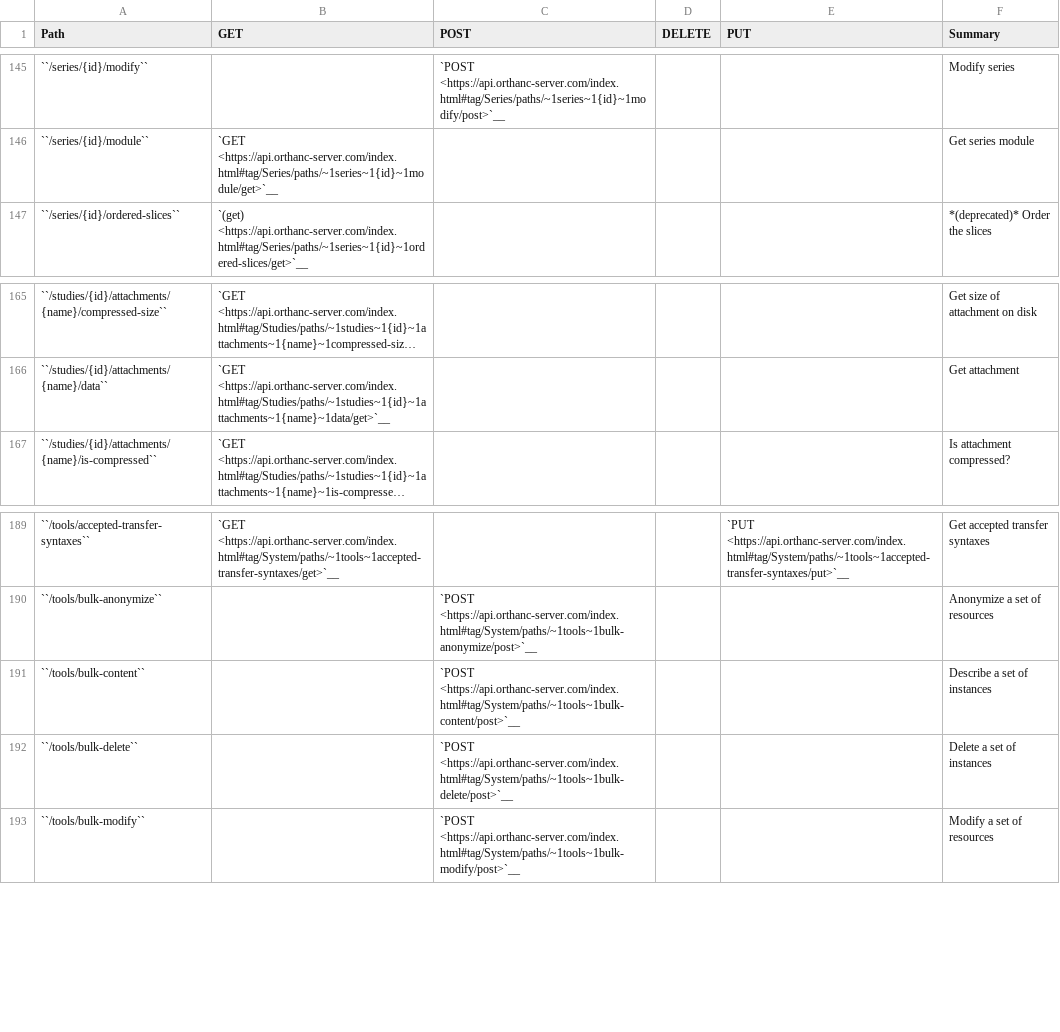
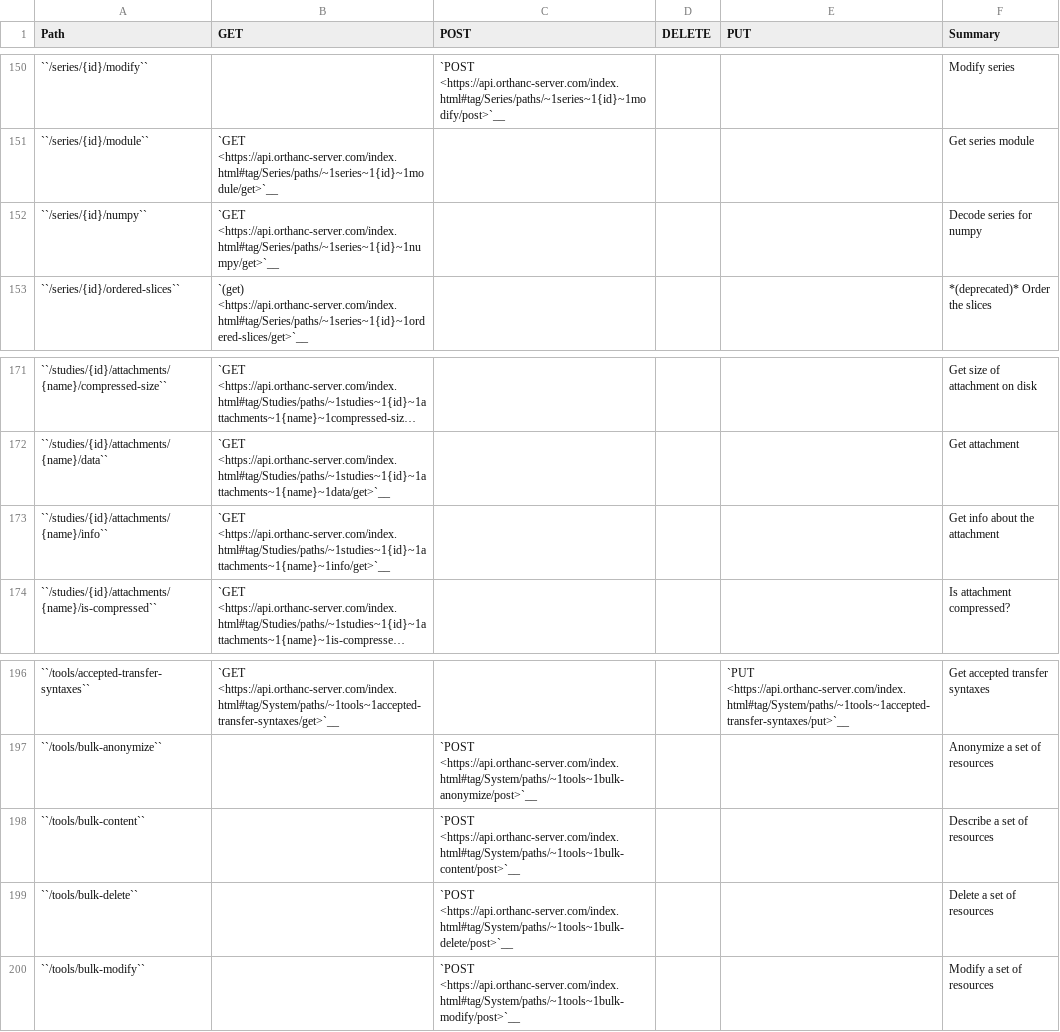
Before and after one commit to orthanc-mirrors/orthanc-book, a CSV file: Sphinx/source/users/rest-cheatsheet.csv, drawn as a sheet; only a part is shown, gaps mark what is left out; long unchanged cells end in …; addresses are those after the commit; the diff covers the shown part only; the diff names each change by its address in the sheet, - before the commit and + after, or states it on an @@ line.

Commit message:
Orthanc 1.10.0

```diff
--- a/Sphinx/source/users/rest-cheatsheet.csv
+++ b/Sphinx/source/users/rest-cheatsheet.csv
+row 152: ``/series/{id}/numpy`` | `GET <https://api.orthanc-server.com/index.html#tag/Series/paths/~1series~1{id}~1numpy/get>`__ |  |  |  | Decode series for numpy
+row 173: ``/studies/{id}/attachments/{name}/info`` | `GET <https://api.orthanc-server.com/index.html#tag/Studies/paths/~1studies~1{id}~1attachments~1{name}~1info/get>`__ |  |  |  | Get info about the attachment
-F198 (Summary): Describe a set of instances
+F198 (Summary): Describe a set of resources
-F199 (Summary): Delete a set of instances
+F199 (Summary): Delete a set of resources
```
Also changed, not shown: 5 added rows elsewhere in this file, 18 other files.
